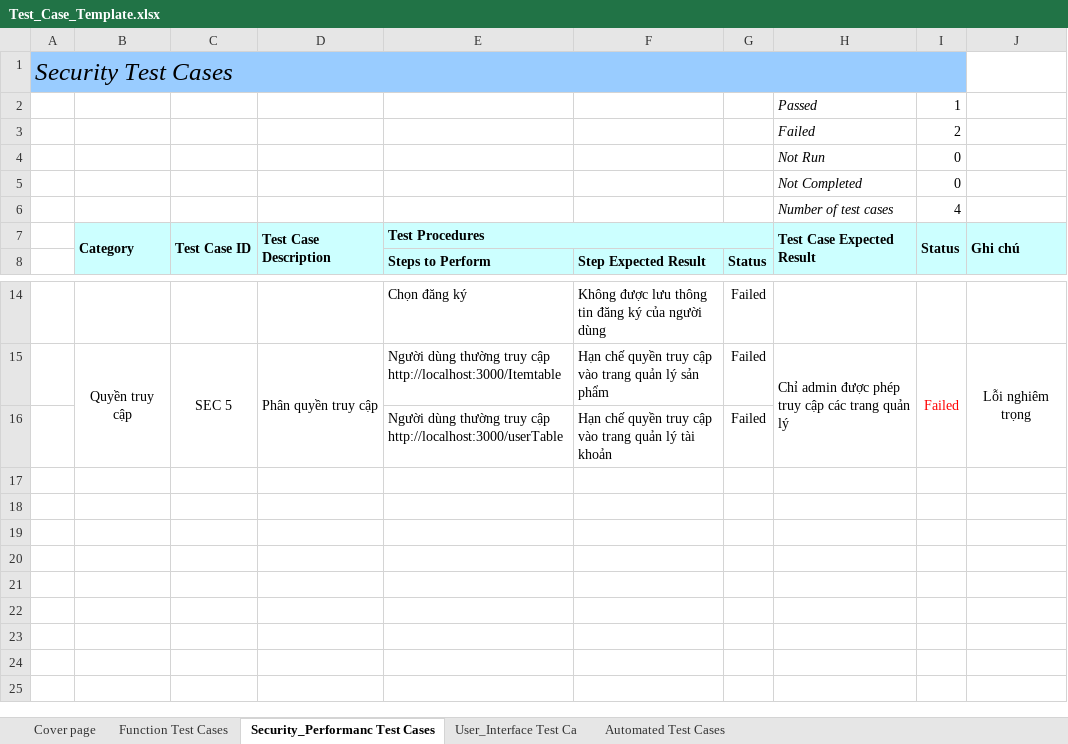
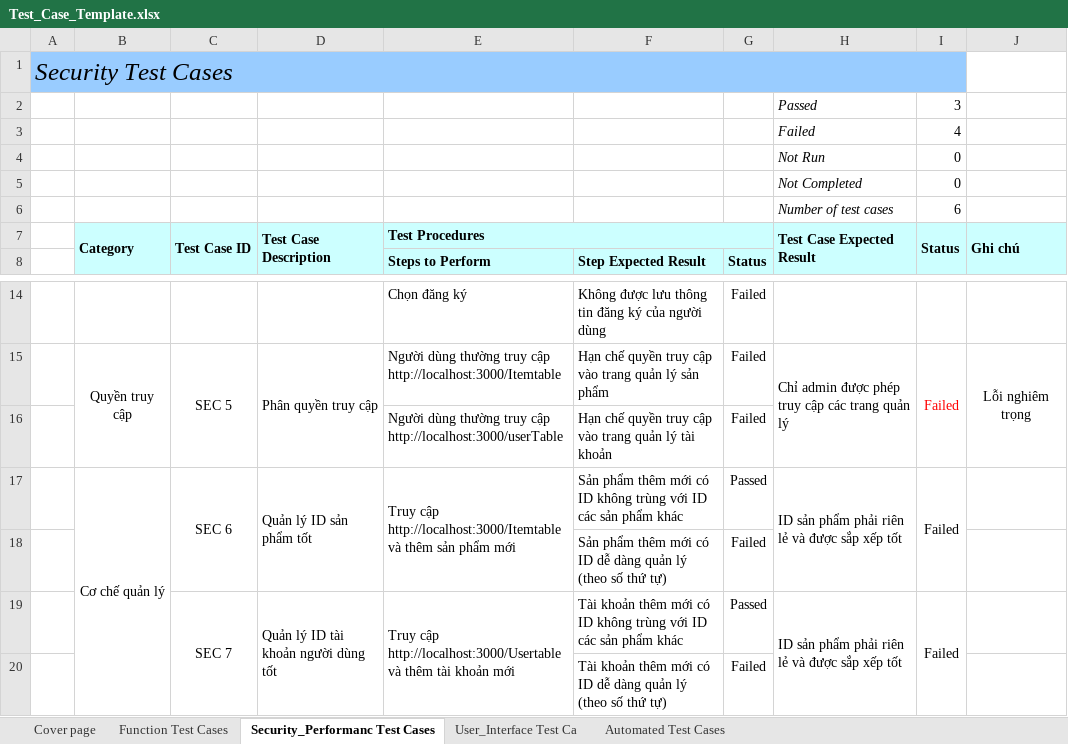
Before and after one commit to 1tra2016/Kiem-Thu-phan-mem, an Excel workbook: Test_Case_Template.xlsx, sheet Security_Performanc Test Cases, drawn as a sheet; only a part is shown, gaps mark what is left out; values as stored, in another font and other column widths than the file's, no borders; the diff names each change by its address in the sheet, - before the commit and + after, or states it on an @@ line.

Commit message:
update test case func and doing automatic test case

```diff
--- a/Test_Case_Template.xlsx (sheet Security_Performanc Test Cases)
+++ b/Test_Case_Template.xlsx (sheet Security_Performanc Test Cases)
-I2 (Status): 1
+I2 (Status): 3
-I3 (Status): 2
+I3 (Status): 4
-I6 (Status): 4
+I6 (Status): 6
+row 17:  | Cơ chế quản lý | SEC 6 | Quản lý ID sản phẩm tốt | Truy cập http://localhost:3000/Itemtable và thêm sản phẩm mới | Sản phẩm thêm mới có ID không trùng với ID các sản phẩm khác | Passed | ID sản phẩm phải riên lẻ và được sắp xếp tốt | Failed
+row 18:  |  |  |  |  | Sản phẩm thêm mới có ID dễ dàng quản lý (theo số thứ tự) | Failed
+row 19:  |  | SEC 7 | Quản lý ID tài khoản người dùng tốt | Truy cập http://localhost:3000/Usertable và thêm tài khoản mới | Tài khoản thêm mới có ID không trùng với ID các sản phẩm khác | Passed | ID sản phẩm phải riên lẻ và được sắp xếp tốt | Failed
+row 20:  |  |  |  |  | Tài khoản thêm mới có ID dễ dàng quản lý (theo số thứ tự) | Failed
```
Also changed, not shown: sheet Automated Test Cases, sheet Function Test Cases, sheet User_Interface Test Ca, formulas that keep their value, 3 other files.
